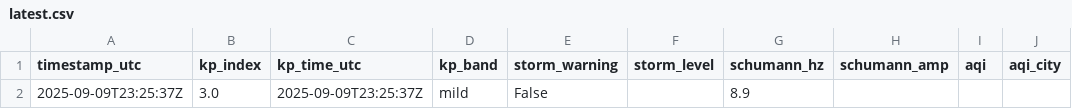
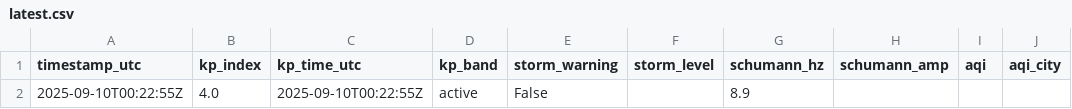
Before and after one commit to GaiaEyesHQ/gaiaeyes-media, a CSV file: data/latest.csv, drawn as a sheet; only a part is shown; the diff names each change by its address in the sheet, - before the commit and + after, or states it on an @@ line.

Commit message:
daily: update image and data (2025-09-10T00:22:55Z)

```diff
--- a/data/latest.csv
+++ b/data/latest.csv
-A2 (timestamp_utc): 2025-09-09T23:25:37Z
+A2 (timestamp_utc): 2025-09-10T00:22:55Z
-B2 (kp_index): 3.0
+B2 (kp_index): 4.0
-C2 (kp_time_utc): 2025-09-09T23:25:37Z
+C2 (kp_time_utc): 2025-09-10T00:22:55Z
-D2 (kp_band): mild
+D2 (kp_band): active
```
Also changed, not shown: 1 other file.
